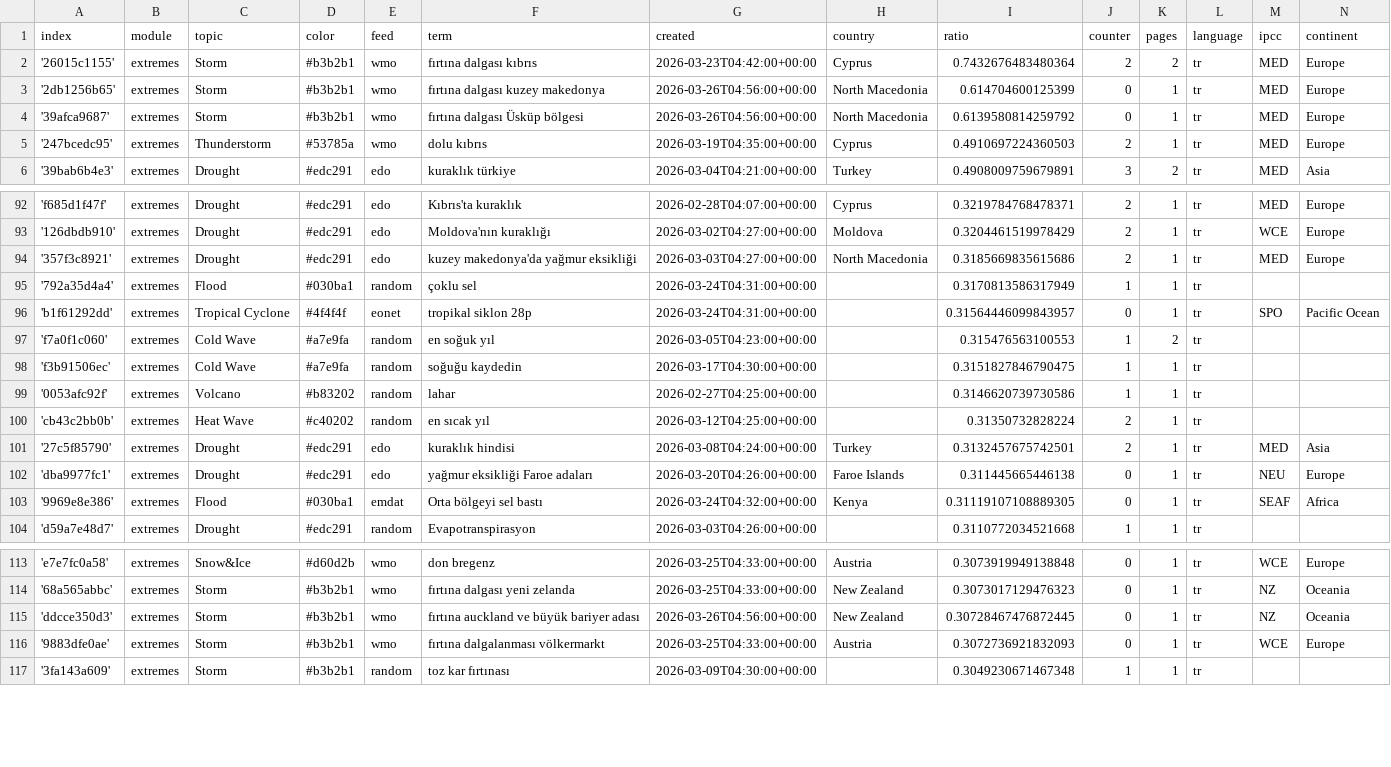
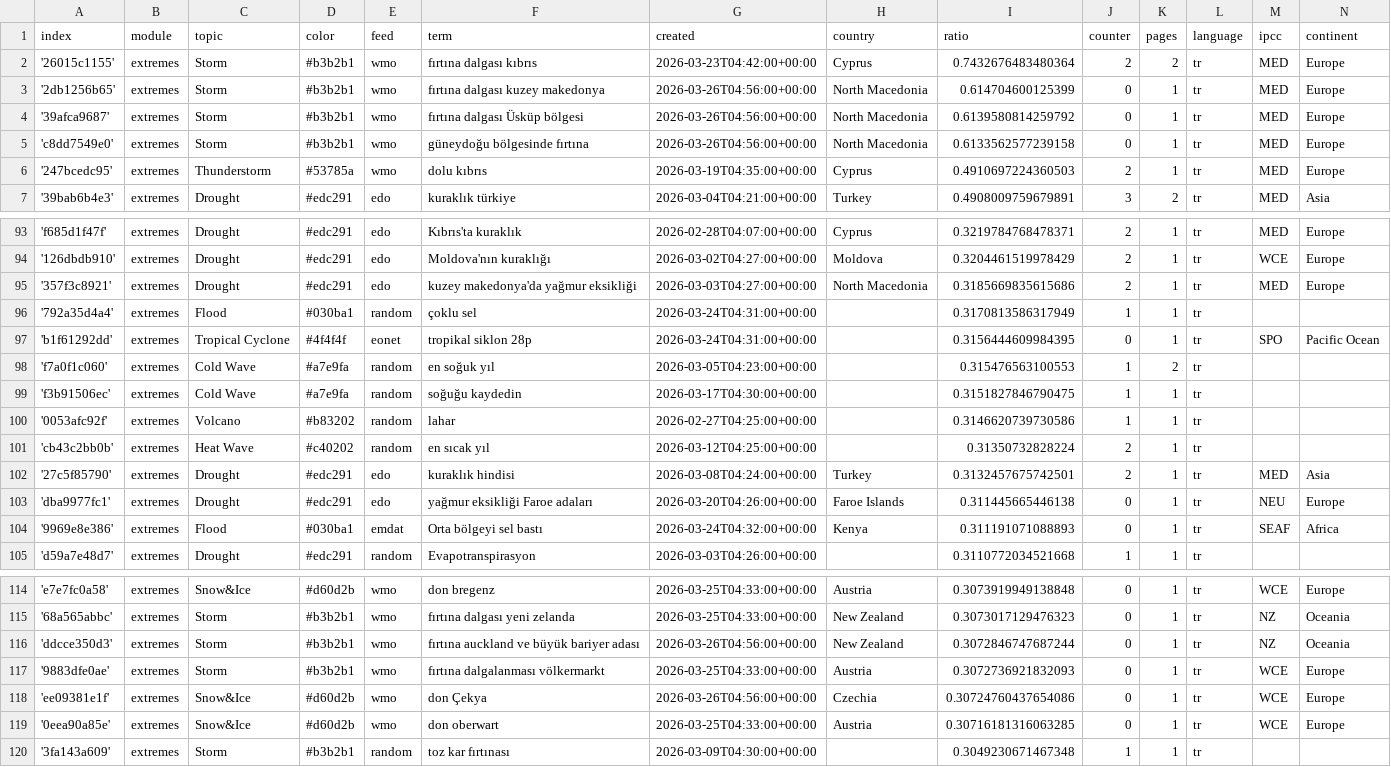
Before and after one commit to jannikdo28-news/TurkishExtremes, a CSV file: terms.csv, drawn as a sheet; only a part is shown, gaps mark what is left out.

Commit message:
Commit from GitHub Actions (import:0.0)

```diff
--- a/terms.csv
+++ b/terms.csv
@@ -4,2 +4,3 @@ index,module,topic,color,feed,term,created,country,ratio,counter,pages,language,
 '39afca9687',extremes,Storm,#b3b2b1,wmo,fırtına dalgası Üsküp bölgesi,2026-03-26T04:56:00+00:00,North Macedonia,0.6139580814259792,0,1,tr,MED,Europe
+'c8dd7549e0',extremes,Storm,#b3b2b1,wmo,güneydoğu bölgesinde fırtına,2026-03-26T04:56:00+00:00,North Macedonia,0.6133562577239158,0,1,tr,MED,Europe
 '247bcedc95',extremes,Thunderstorm,#53785a,wmo,dolu kıbrıs,2026-03-19T04:35:00+00:00,Cyprus,0.4910697224360503,2,1,tr,MED,Europe
@@ -95,3 +96,3 @@ index,module,topic,color,feed,term,created,country,ratio,counter,pages,language,
 '792a35d4a4',extremes,Flood,#030ba1,random,çoklu sel,2026-03-24T04:31:00+00:00,,0.3170813586317949,1,1,tr,,
-'b1f61292dd',extremes,Tropical Cyclone,#4f4f4f,eonet,tropikal siklon 28p,2026-03-24T04:31:00+00:00,,0.31564446099843957,0,1,tr,SPO,Pacific Ocean
+'b1f61292dd',extremes,Tropical Cyclone,#4f4f4f,eonet,tropikal siklon 28p,2026-03-24T04:31:00+00:00,,0.3156444609984395,0,1,tr,SPO,Pacific Ocean
 'f7a0f1c060',extremes,Cold Wave,#a7e9fa,random,en soğuk yıl,2026-03-05T04:23:00+00:00,,0.315476563100553,1,2,tr,,
@@ -102,3 +103,3 @@ index,module,topic,color,feed,term,created,country,ratio,counter,pages,language,
 'dba9977fc1',extremes,Drought,#edc291,edo,yağmur eksikliği Faroe adaları,2026-03-20T04:26:00+00:00,Faroe Islands,0.311445665446138,0,1,tr,NEU,Europe
-'9969e8e386',extremes,Flood,#030ba1,emdat,Orta bölgeyi sel bastı,2026-03-24T04:32:00+00:00,Kenya,0.31119107108889305,0,1,tr,SEAF,Africa
+'9969e8e386',extremes,Flood,#030ba1,emdat,Orta bölgeyi sel bastı,2026-03-24T04:32:00+00:00,Kenya,0.311191071088893,0,1,tr,SEAF,Africa
 'd59a7e48d7',extremes,Drought,#edc291,random,Evapotranspirasyon,2026-03-03T04:26:00+00:00,,0.3110772034521668,1,1,tr,,
@@ -114,4 +115,6 @@ index,module,topic,color,feed,term,created,country,ratio,counter,pages,language,
 '68a565abbc',extremes,Storm,#b3b2b1,wmo,fırtına dalgası yeni zelanda,2026-03-25T04:33:00+00:00,New Zealand,0.3073017129476323,0,1,tr,NZ,Oceania
-'ddcce350d3',extremes,Storm,#b3b2b1,wmo,fırtına auckland ve büyük bariyer adası,2026-03-26T04:56:00+00:00,New Zealand,0.30728467476872445,0,1,tr,NZ,Oceania
+'ddcce350d3',extremes,Storm,#b3b2b1,wmo,fırtına auckland ve büyük bariyer adası,2026-03-26T04:56:00+00:00,New Zealand,0.3072846747687244,0,1,tr,NZ,Oceania
 '9883dfe0ae',extremes,Storm,#b3b2b1,wmo,fırtına dalgalanması völkermarkt,2026-03-25T04:33:00+00:00,Austria,0.3072736921832093,0,1,tr,WCE,Europe
+'ee09381e1f',extremes,Snow&Ice,#d60d2b,wmo,don Çekya,2026-03-26T04:56:00+00:00,Czechia,0.30724760437654086,0,1,tr,WCE,Europe
+'0eea90a85e',extremes,Snow&Ice,#d60d2b,wmo,don oberwart,2026-03-25T04:33:00+00:00,Austria,0.30716181316063285,0,1,tr,WCE,Europe
 '3fa143a609',extremes,Storm,#b3b2b1,random,toz kar fırtınası,2026-03-09T04:30:00+00:00,,0.3049230671467348,1,1,tr,,
```
